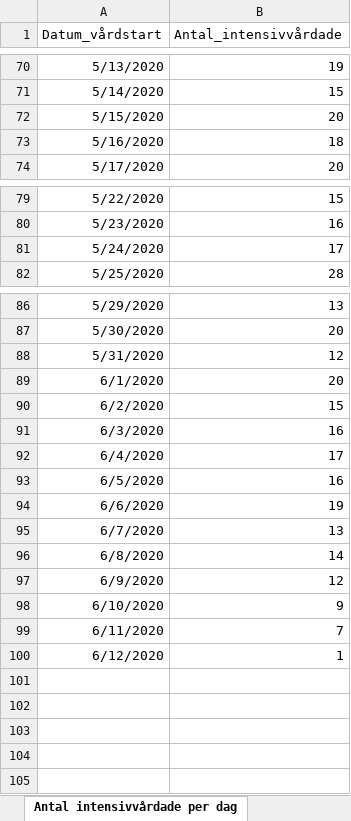
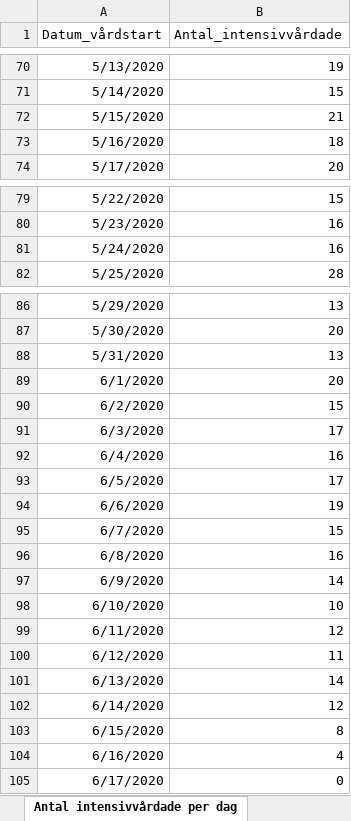
Before and after one commit to andersovelarsson/What-happens-with-covid19-in-the-future.-A-simulation, an Excel workbook: Folkhalsomyndigheten_Covid19.xlsx, sheet Antal intensivvårdade per dag, drawn as a sheet; only a part is shown, gaps mark what is left out; values as stored, in another font and other column widths than the file's, no borders; the diff names each change by its address in the sheet, - before the commit and + after, or states it on an @@ line.

```diff
--- a/Folkhalsomyndigheten_Covid19.xlsx (sheet Antal intensivvårdade per dag)
+++ b/Folkhalsomyndigheten_Covid19.xlsx (sheet Antal intensivvårdade per dag)
-B72 (Antal_intensivvårdade): 20
+B72 (Antal_intensivvårdade): 21
-B81 (Antal_intensivvårdade): 17
+B81 (Antal_intensivvårdade): 16
-B88 (Antal_intensivvårdade): 12
+B88 (Antal_intensivvårdade): 13
-B91 (Antal_intensivvårdade): 16
+B91 (Antal_intensivvårdade): 17
-B92 (Antal_intensivvårdade): 17
+B92 (Antal_intensivvårdade): 16
-B93 (Antal_intensivvårdade): 16
+B93 (Antal_intensivvårdade): 17
-B95 (Antal_intensivvårdade): 13
+B95 (Antal_intensivvårdade): 15
-B96 (Antal_intensivvårdade): 14
+B96 (Antal_intensivvårdade): 16
-B97 (Antal_intensivvårdade): 12
+B97 (Antal_intensivvårdade): 14
-B98 (Antal_intensivvårdade): 9
+B98 (Antal_intensivvårdade): 10
-B99 (Antal_intensivvårdade): 7
+B99 (Antal_intensivvårdade): 12
-B100 (Antal_intensivvårdade): 1
+B100 (Antal_intensivvårdade): 11
+row 101: 6/13/2020 | 14
+row 102: 6/14/2020 | 12
+row 103: 6/15/2020 | 8
+row 104: 6/16/2020 | 4
+row 105: 6/17/2020 | 0
```
Also changed, not shown: sheet Antal per dag region, sheet Totalt antal per region, sheet Antal avlidna per dag, sheet Totalt antal per åldersgrupp, sheet Totalt antal per kön, other sheet tabs, 2 other files.
